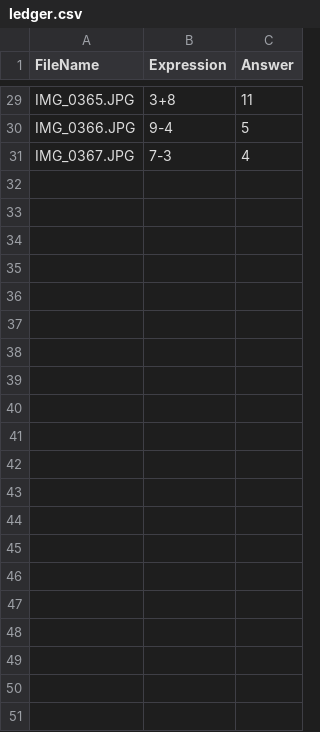
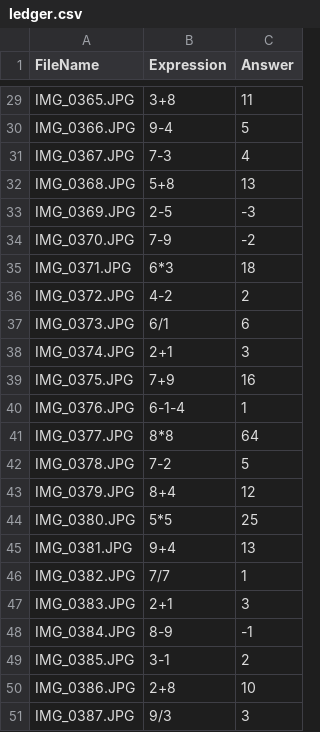
Before and after one commit to ryan-policheri/MobileEquations, a CSV file: BenchmarkData/ledger.csv, drawn as a sheet; only a part is shown, gaps mark what is left out; the diff names each change by its address in the sheet, - before the commit and + after, or states it on an @@ line.

Commit message:
nick's data

```diff
--- a/BenchmarkData/ledger.csv
+++ b/BenchmarkData/ledger.csv
+row 32: IMG_0368.JPG | 5+8 | 13
+row 33: IMG_0369.JPG | 2-5 | -3
+row 34: IMG_0370.JPG | 7-9 | -2
+row 35: IMG_0371.JPG | 6*3 | 18
+row 36: IMG_0372.JPG | 4-2 | 2
+row 37: IMG_0373.JPG | 6/1 | 6
+row 38: IMG_0374.JPG | 2+1 | 3
+row 39: IMG_0375.JPG | 7+9 | 16
+row 40: IMG_0376.JPG | 6-1-4 | 1
+row 41: IMG_0377.JPG | 8*8 | 64
+row 42: IMG_0378.JPG | 7-2 | 5
+row 43: IMG_0379.JPG | 8+4 | 12
+row 44: IMG_0380.JPG | 5*5 | 25
+row 45: IMG_0381.JPG | 9+4 | 13
+row 46: IMG_0382.JPG | 7/7 | 1
+row 47: IMG_0383.JPG | 2+1 | 3
+row 48: IMG_0384.JPG | 8-9 | -1
+row 49: IMG_0385.JPG | 3-1 | 2
+row 50: IMG_0386.JPG | 2+8 | 10
+row 51: IMG_0387.JPG | 9/3 | 3
```
Also changed, not shown: 22 other files.
